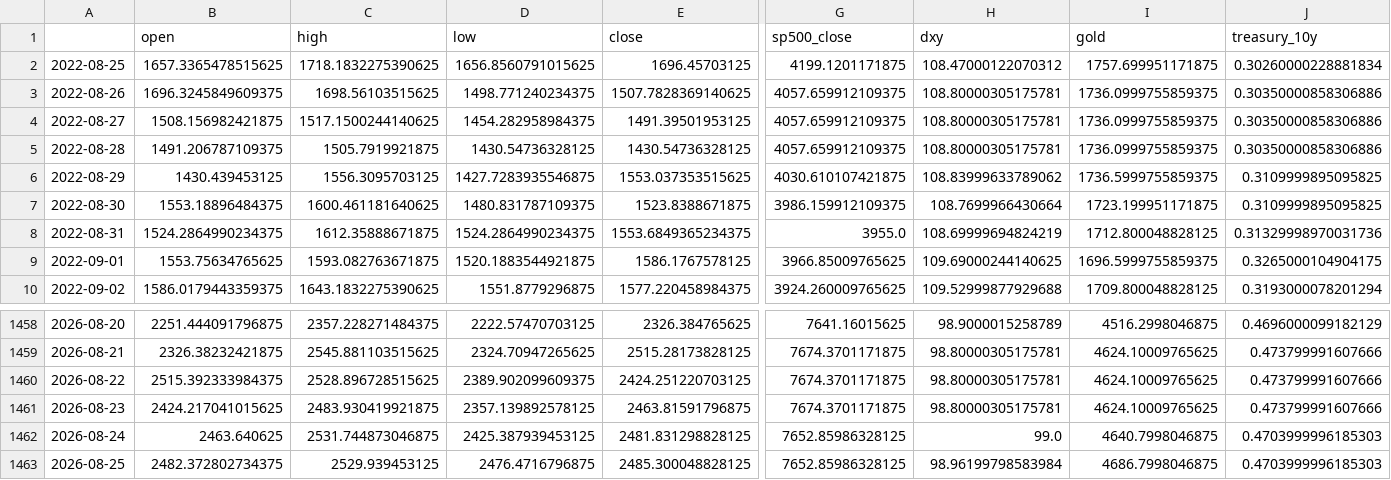
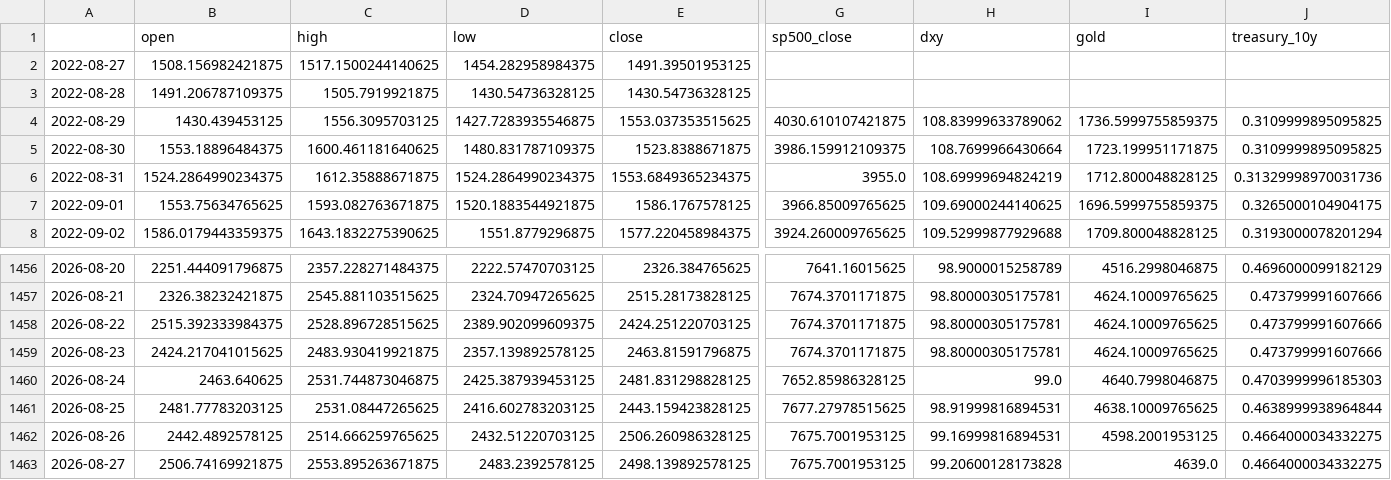
Before and after one commit to galenayaka/dex-liquidity-predictor, a CSV file: crypto-forecast/data/eth_raw.csv, drawn as a sheet; only a part is shown, gaps mark what is left out; removed rows and columns are numbered as before the commit, all else as after; rows hold the shown columns only; the diff covers the shown part only; the diff names each change by its address in the sheet, - before the commit and + after, or states it on an @@ line.

```diff
--- a/crypto-forecast/data/eth_raw.csv
+++ b/crypto-forecast/data/eth_raw.csv
-row 2: 2022-08-25 | 1657.3365478515625 | 1718.1832275390625 | 1656.8560791015625 | 1696.45703125 | 4199.1201171875 | 108.47000122070312 | 1757.699951171875 | 0.30260000228881834
-row 3: 2022-08-26 | 1696.3245849609375 | 1698.56103515625 | 1498.771240234375 | 1507.7828369140625 | 4057.659912109375 | 108.80000305175781 | 1736.0999755859375 | 0.30350000858306886
-G2:G3 (sp500_close): 4057.659912109375
+G2:G3 (sp500_close): (empty)
-H2:H3 (dxy): 108.80000305175781
+H2:H3 (dxy): (empty)
-I2:I3 (gold): 1736.0999755859375
+I2:I3 (gold): (empty)
-J2:J3 (treasury_10y): 0.30350000858306886
+J2:J3 (treasury_10y): (empty)
-B1461 (open): 2482.372802734375
+B1461 (open): 2481.77783203125
-C1461 (high): 2529.939453125
+C1461 (high): 2531.08447265625
-D1461 (low): 2476.4716796875
+D1461 (low): 2416.602783203125
-E1461 (close): 2485.300048828125
+E1461 (close): 2443.159423828125
-G1461 (sp500_close): 7652.85986328125
+G1461 (sp500_close): 7677.27978515625
-H1461 (dxy): 98.96199798583984
+H1461 (dxy): 98.91999816894531
-I1461 (gold): 4686.7998046875
+I1461 (gold): 4638.10009765625
-J1461 (treasury_10y): 0.4703999996185303
+J1461 (treasury_10y): 0.4638999938964844
+row 1462: 2026-08-26 | 2442.4892578125 | 2514.666259765625 | 2432.51220703125 | 2506.260986328125 | 7675.7001953125 | 99.16999816894531 | 4598.2001953125 | 0.4664000034332275
+row 1463: 2026-08-27 | 2506.74169921875 | 2553.895263671875 | 2483.2392578125 | 2498.139892578125 | 7675.7001953125 | 99.20600128173828 | 4639.0 | 0.4664000034332275
```
Also changed, not shown: 1 edited cell elsewhere in this file, crypto-forecast/data/bnb_raw.csv, crypto-forecast/data/btc_raw.csv, 22 other files.
